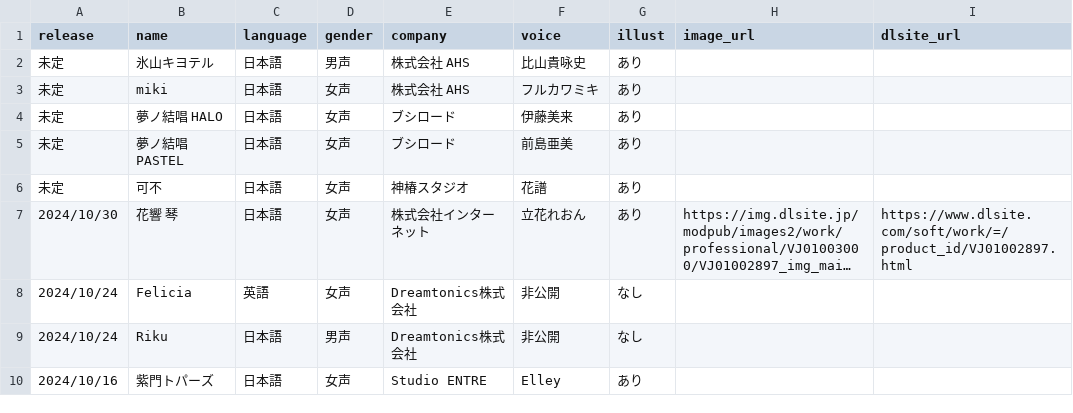
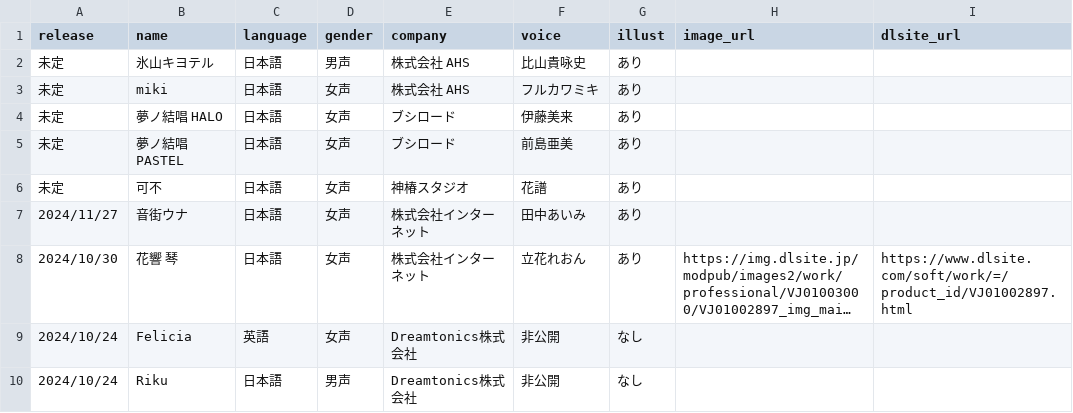
Before and after one commit to ashcolor/ashcolor-blog, a CSV file: content/data/synthesizer-v-singer.csv, drawn as a sheet; only a part is shown; the shorter side is filled out with more unchanged rows; long unchanged cells end in …; the diff names each change by its address in the sheet, - before the commit and + after, or states it on an @@ line.

```diff
--- a/content/data/synthesizer-v-singer.csv
+++ b/content/data/synthesizer-v-singer.csv
+row 7: 2024/11/27 | 音街ウナ | 日本語 | 女声 | 株式会社インターネット | 田中あいみ | あり
```
Also changed, not shown: 2 other files.
